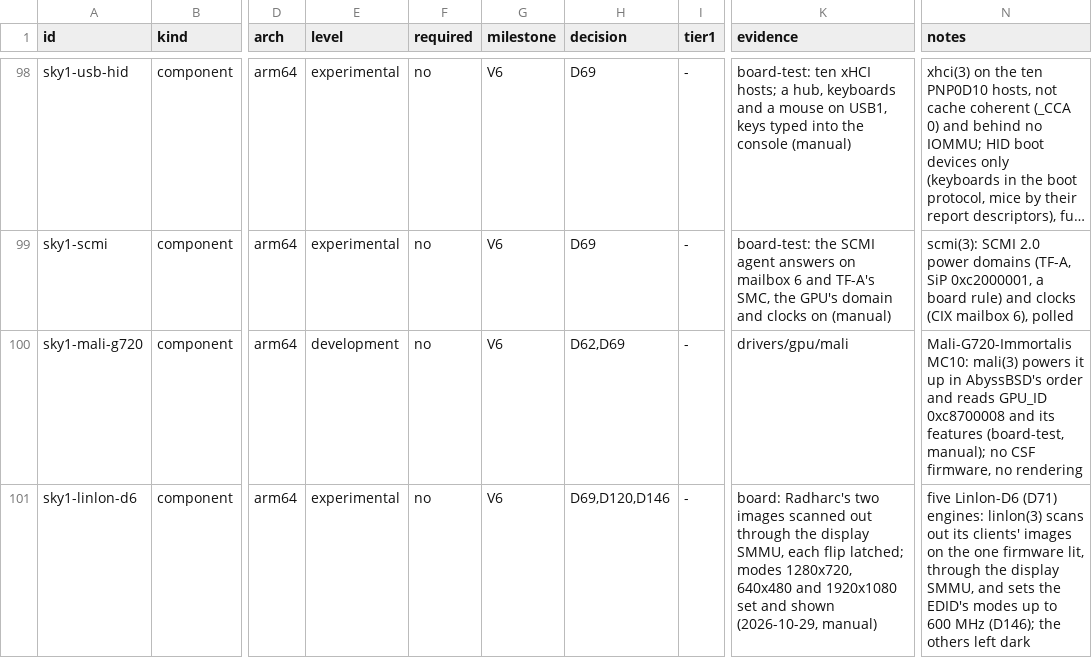
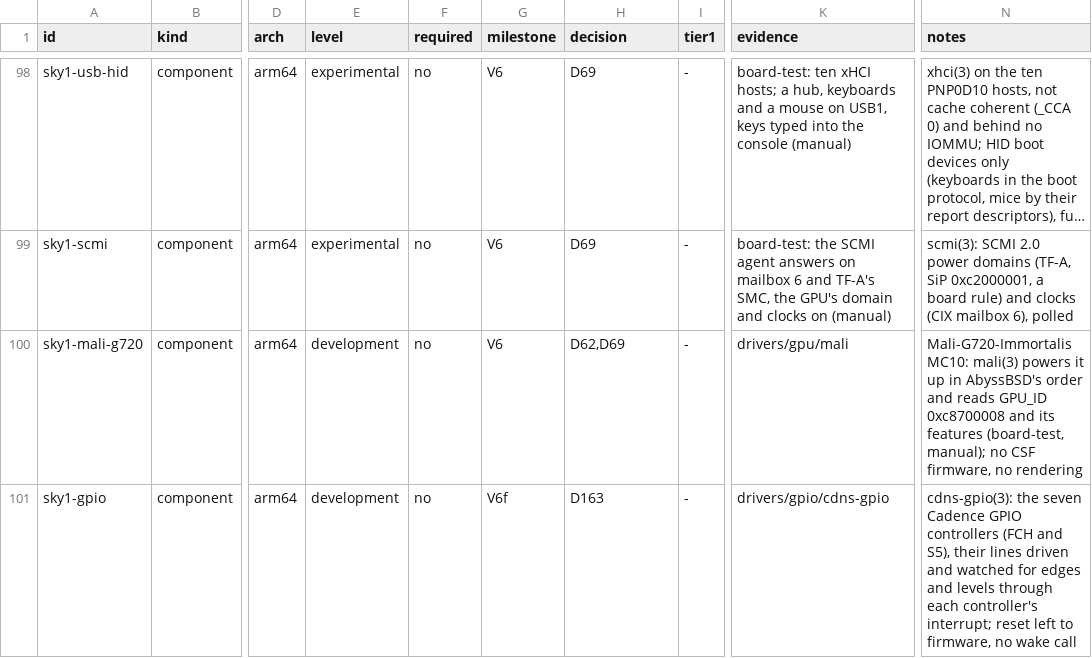
Before and after one commit to JamesKane/VectraOS, a TSV file: docs/hardware/support.tsv, drawn as a sheet; only a part is shown, gaps mark what is left out; long unchanged cells end in …; the diff covers the shown part only; the diff names each change by its address in the sheet, - before the commit and + after, or states it on an @@ line.

```diff
--- a/docs/hardware/support.tsv
+++ b/docs/hardware/support.tsv
-A101 (id): sky1-linlon-d6
+A101 (id): sky1-gpio
-E101 (level): experimental
+E101 (level): development
-G101 (milestone): V6
+G101 (milestone): V6f
-H101 (decision): D69,D120,D146
+H101 (decision): D163
-K101 (evidence): board: Radharc's two images scanned out through the display SMMU, each flip latched; modes 1280x720, 640x480 and 1920x1080 set and shown (2026-10-29, manual)
+K101 (evidence): drivers/gpio/cdns-gpio
-N101 (notes): five Linlon-D6 (D71) engines: linlon(3) scans out its clients' images on the one firmware lit, through the display SMMU, and sets the EDID's modes up to 600 MHz (D146); the others left dark
+N101 (notes): cdns-gpio(3): the seven Cadence GPIO controllers (FCH and S5), their lines driven and watched for edges and levels through each controller's interrupt; reset left to firmware, no wake call
```
Also changed, not shown: 1 added row elsewhere in this file, docs/risk.tsv, 8 other files.
